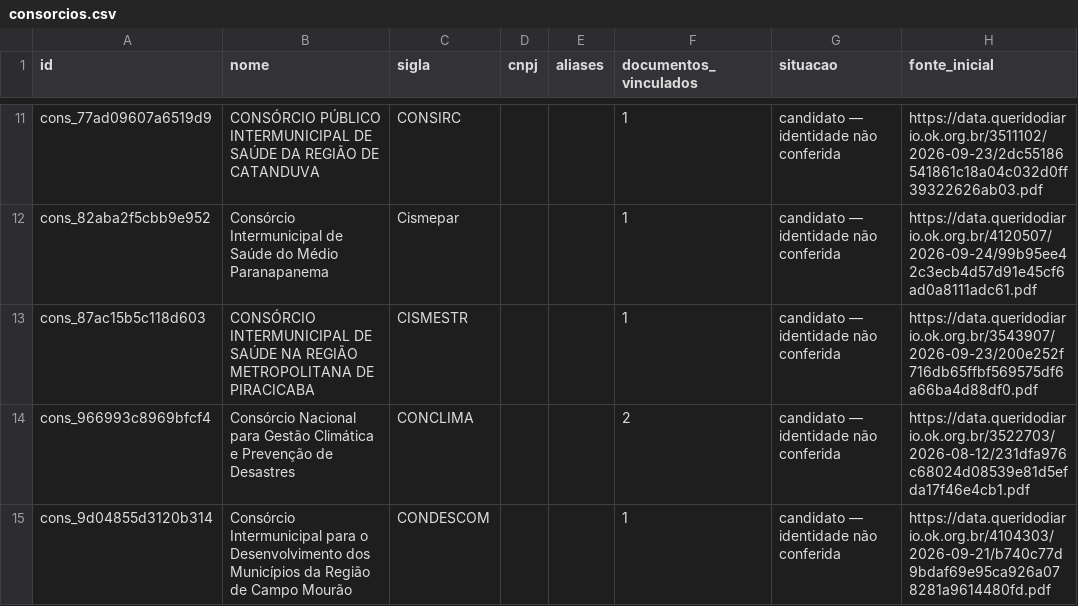
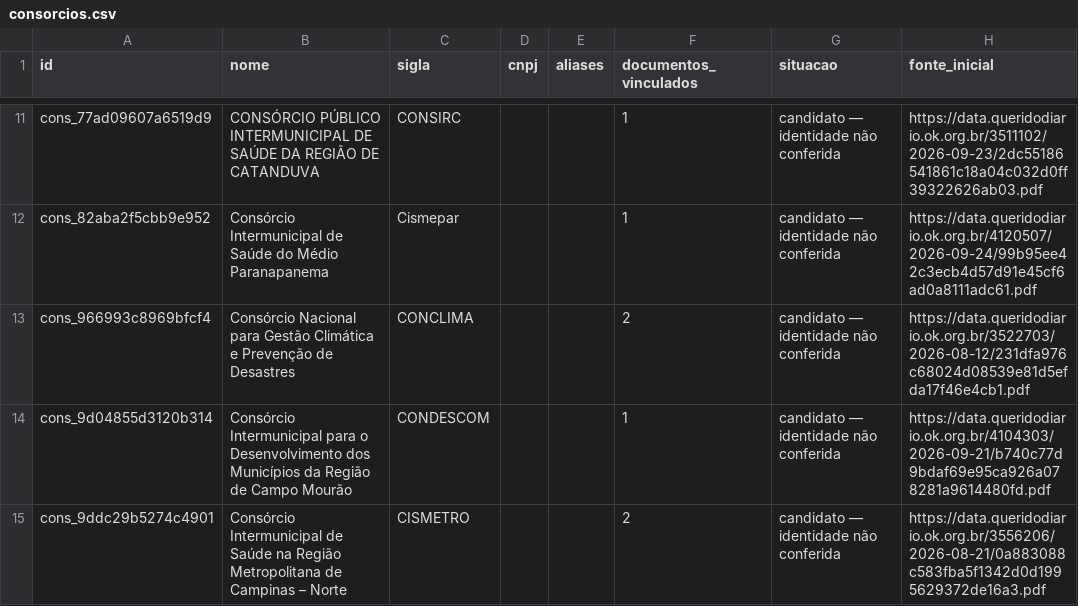
Before and after one commit to driano1221/radar-consorcios-whatsapp, a CSV file: data/catalogo/consorcios.csv, drawn as a sheet; only a part is shown, gaps mark what is left out; the shorter side is filled out with more unchanged rows; the diff names each change by its address in the sheet, - before the commit and + after, or states it on an @@ line.

```diff
--- a/data/catalogo/consorcios.csv
+++ b/data/catalogo/consorcios.csv
-row 13: cons_87ac15b5c118d603 | CONSÓRCIO INTERMUNICIPAL DE SAÚDE NA REGIÃO METROPOLITANA DE PIRACICABA | CISMESTR |  |  | 1 | candidato — identidade não conferida | https://data.queridodiario.ok.org.br/3543907/2026-09-23/200e252f716db65ffbf569575df6a66ba4d88df0.pdf
```
Also changed, not shown: data/catalogo/identidade-pendente.csv, data/catalogo/vinculos-documentos.csv, 9 other files.
